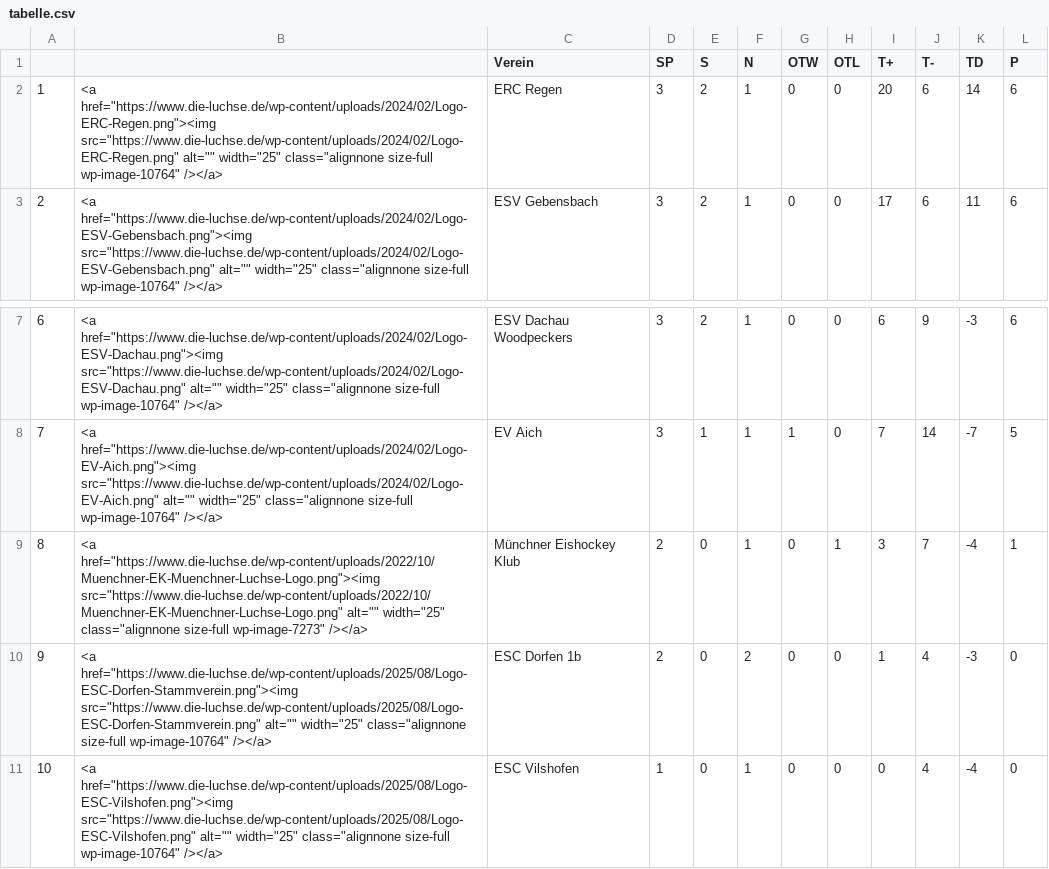
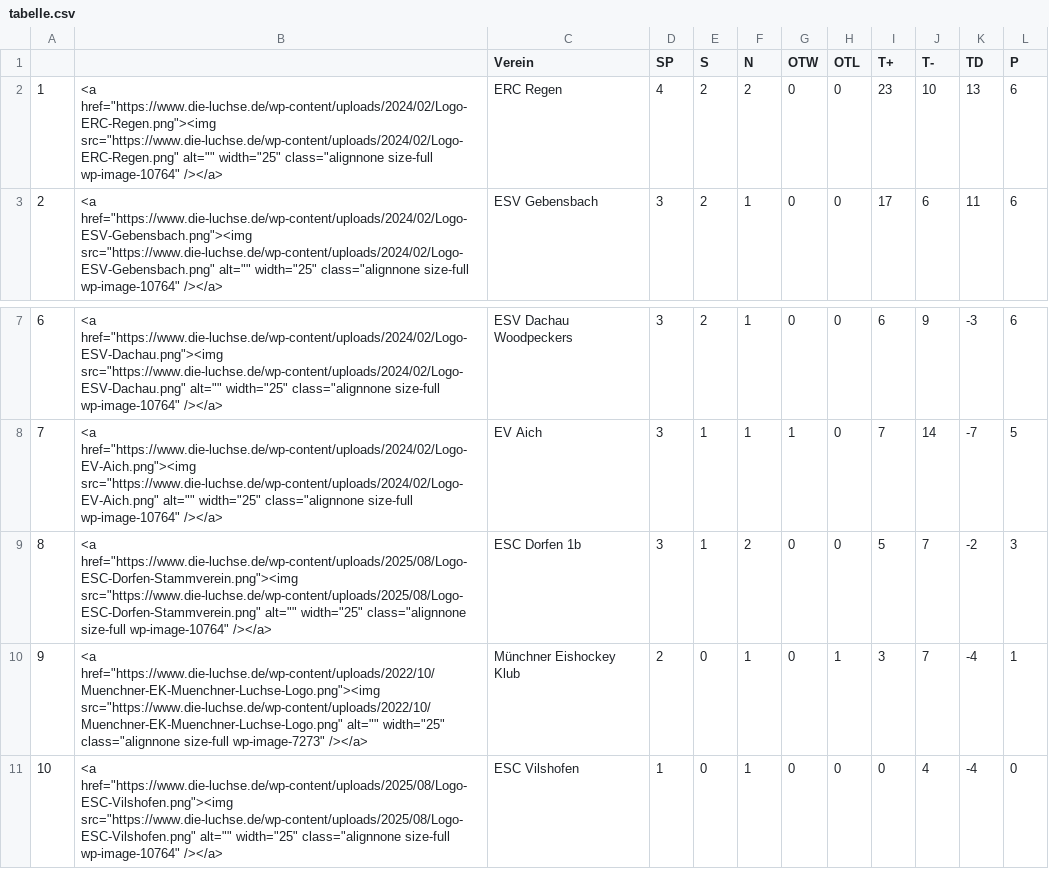
Before and after one commit to lpkiemes/mek-autotabelle, a CSV file: tabelle.csv, drawn as a sheet; only a part is shown, gaps mark what is left out; removed rows and columns are numbered as before the commit, all else as after; the diff names each change by its address in the sheet, - before the commit and + after, or states it on an @@ line.

```diff
--- a/tabelle.csv
+++ b/tabelle.csv
-D2 (SP): 3
+D2 (SP): 4
-F2 (N): 1
+F2 (N): 2
-I2 (T+): 20
+I2 (T+): 23
-J2 (T-): 6
+J2 (T-): 10
-K2 (TD): 14
+K2 (TD): 13
+row 9: 8 | <a href="https://www.die-luchse.de/wp-content/uploads/2025/08/Logo-ESC-Dorfen-Stammverein.png"><img src="https://www.die-luchse.de/wp-content/uploads/2025/08/Logo-ESC-Dorfen-Stammverein.png" alt="" width="25" class="alignnone size-full wp-image-10764" /></a> | ESC Dorfen 1b | 3 | 1 | 2 | 0 | 0 | 5 | 7 | -2 | 3
@@ column A renumbered in row 10 @@
-row 10: 9 | <a href="https://www.die-luchse.de/wp-content/uploads/2025/08/Logo-ESC-Dorfen-Stammverein.png"><img src="https://www.die-luchse.de/wp-content/uploads/2025/08/Logo-ESC-Dorfen-Stammverein.png" alt="" width="25" class="alignnone size-full wp-image-10764" /></a> | ESC Dorfen 1b | 2 | 0 | 2 | 0 | 0 | 1 | 4 | -3 | 0
```
